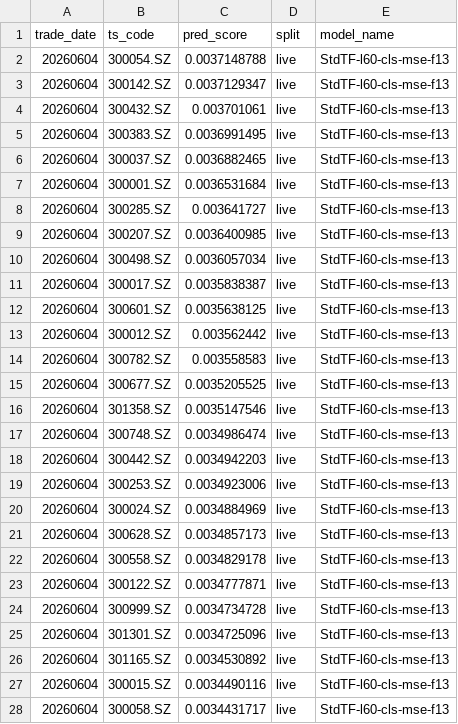
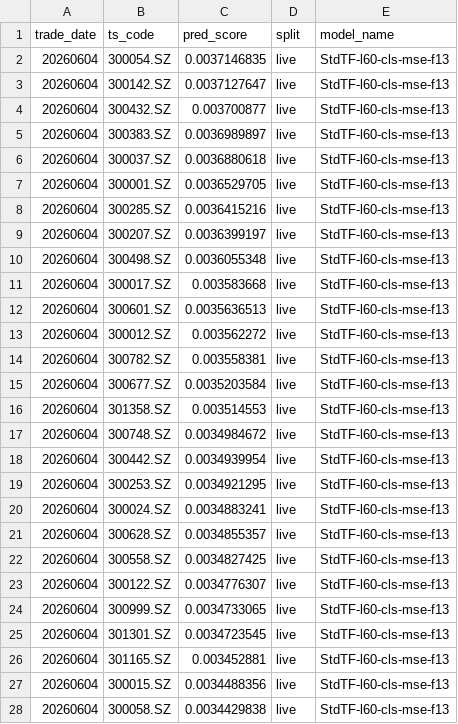
Before and after one commit to z-fourteen/DeepLearning_2026_Final_Project, a CSV file: outputs/live_predictions/predictions_20260604.csv, drawn as a sheet; only a part is shown; the diff covers the shown part only.

```diff
--- a/outputs/live_predictions/predictions_20260604.csv
+++ b/outputs/live_predictions/predictions_20260604.csv
@@ -1,28 +1,28 @@
 trade_date,ts_code,pred_score,split,model_name
-20260604,300054.SZ,0.0037148788,live,StdTF-l60-cls-mse-f13
-20260604,300142.SZ,0.0037129347,live,StdTF-l60-cls-mse-f13
-20260604,300432.SZ,0.003701061,live,StdTF-l60-cls-mse-f13
-20260604,300383.SZ,0.0036991495,live,StdTF-l60-cls-mse-f13
-20260604,300037.SZ,0.0036882465,live,StdTF-l60-cls-mse-f13
-20260604,300001.SZ,0.0036531684,live,StdTF-l60-cls-mse-f13
-20260604,300285.SZ,0.003641727,live,StdTF-l60-cls-mse-f13
-20260604,300207.SZ,0.0036400985,live,StdTF-l60-cls-mse-f13
-20260604,300498.SZ,0.0036057034,live,StdTF-l60-cls-mse-f13
-20260604,300017.SZ,0.0035838387,live,StdTF-l60-cls-mse-f13
-20260604,300601.SZ,0.0035638125,live,StdTF-l60-cls-mse-f13
-20260604,300012.SZ,0.003562442,live,StdTF-l60-cls-mse-f13
-20260604,300782.SZ,0.003558583,live,StdTF-l60-cls-mse-f13
-20260604,300677.SZ,0.0035205525,live,StdTF-l60-cls-mse-f13
-20260604,301358.SZ,0.0035147546,live,StdTF-l60-cls-mse-f13
-20260604,300748.SZ,0.0034986474,live,StdTF-l60-cls-mse-f13
-20260604,300442.SZ,0.0034942203,live,StdTF-l60-cls-mse-f13
-20260604,300253.SZ,0.0034923006,live,StdTF-l60-cls-mse-f13
-20260604,300024.SZ,0.0034884969,live,StdTF-l60-cls-mse-f13
-20260604,300628.SZ,0.0034857173,live,StdTF-l60-cls-mse-f13
-20260604,300558.SZ,0.0034829178,live,StdTF-l60-cls-mse-f13
-20260604,300122.SZ,0.0034777871,live,StdTF-l60-cls-mse-f13
-20260604,300999.SZ,0.0034734728,live,StdTF-l60-cls-mse-f13
-20260604,301301.SZ,0.0034725096,live,StdTF-l60-cls-mse-f13
-20260604,301165.SZ,0.0034530892,live,StdTF-l60-cls-mse-f13
-20260604,300015.SZ,0.0034490116,live,StdTF-l60-cls-mse-f13
-20260604,300058.SZ,0.0034431717,live,StdTF-l60-cls-mse-f13
+20260604,300054.SZ,0.0037146835,live,StdTF-l60-cls-mse-f13
+20260604,300142.SZ,0.0037127647,live,StdTF-l60-cls-mse-f13
+20260604,300432.SZ,0.003700877,live,StdTF-l60-cls-mse-f13
+20260604,300383.SZ,0.0036989897,live,StdTF-l60-cls-mse-f13
+20260604,300037.SZ,0.0036880618,live,StdTF-l60-cls-mse-f13
+20260604,300001.SZ,0.0036529705,live,StdTF-l60-cls-mse-f13
+20260604,300285.SZ,0.0036415216,live,StdTF-l60-cls-mse-f13
+20260604,300207.SZ,0.0036399197,live,StdTF-l60-cls-mse-f13
+20260604,300498.SZ,0.0036055348,live,StdTF-l60-cls-mse-f13
+20260604,300017.SZ,0.003583668,live,StdTF-l60-cls-mse-f13
+20260604,300601.SZ,0.0035636513,live,StdTF-l60-cls-mse-f13
+20260604,300012.SZ,0.003562272,live,StdTF-l60-cls-mse-f13
+20260604,300782.SZ,0.003558381,live,StdTF-l60-cls-mse-f13
+20260604,300677.SZ,0.0035203584,live,StdTF-l60-cls-mse-f13
+20260604,301358.SZ,0.003514553,live,StdTF-l60-cls-mse-f13
+20260604,300748.SZ,0.0034984672,live,StdTF-l60-cls-mse-f13
+20260604,300442.SZ,0.0034939954,live,StdTF-l60-cls-mse-f13
+20260604,300253.SZ,0.0034921295,live,StdTF-l60-cls-mse-f13
+20260604,300024.SZ,0.0034883241,live,StdTF-l60-cls-mse-f13
+20260604,300628.SZ,0.0034855357,live,StdTF-l60-cls-mse-f13
+20260604,300558.SZ,0.0034827425,live,StdTF-l60-cls-mse-f13
+20260604,300122.SZ,0.0034776307,live,StdTF-l60-cls-mse-f13
+20260604,300999.SZ,0.0034733065,live,StdTF-l60-cls-mse-f13
+20260604,301301.SZ,0.0034723545,live,StdTF-l60-cls-mse-f13
+20260604,301165.SZ,0.003452881,live,StdTF-l60-cls-mse-f13
+20260604,300015.SZ,0.0034488356,live,StdTF-l60-cls-mse-f13
+20260604,300058.SZ,0.0034429838,live,StdTF-l60-cls-mse-f13
```
Also changed, not shown: 1 added row, 1 removed row and 65 edited cells elsewhere in this file, outputs/live_predictions/predictions_20260601.csv, outputs/live_predictions/predictions_20260602.csv, 37 other files.
